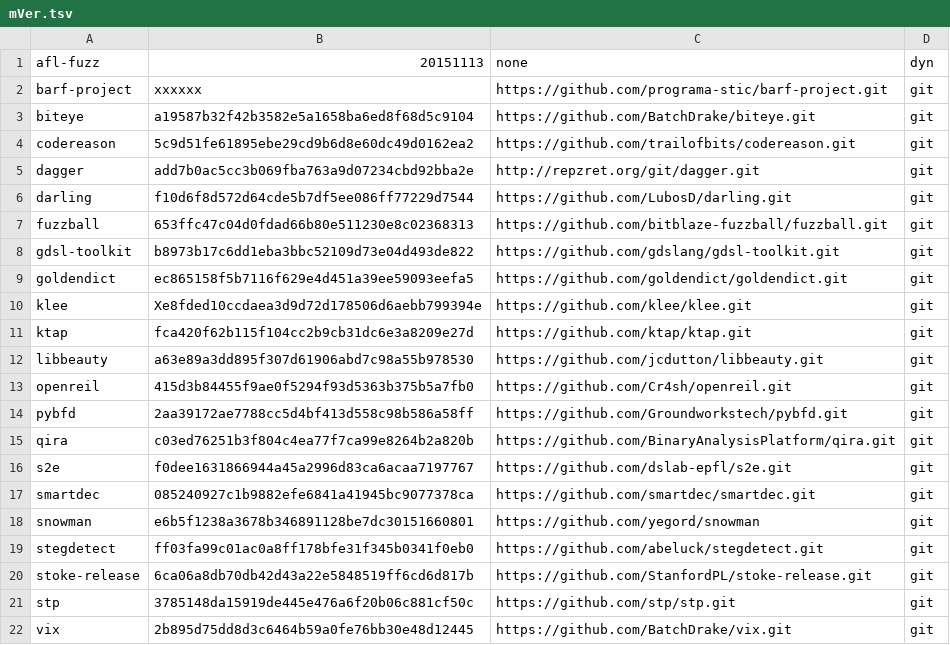
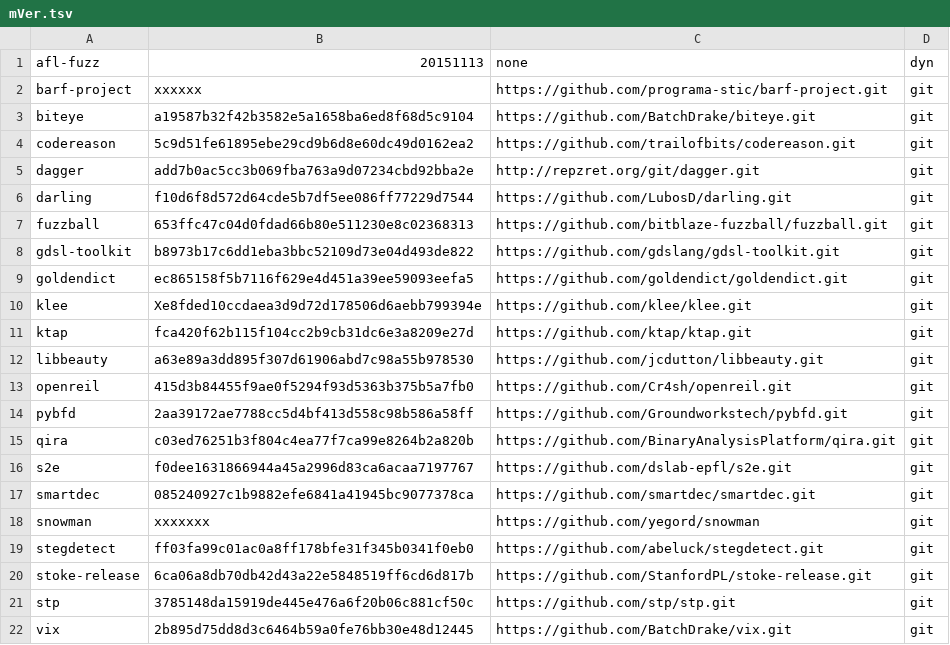
Before and after one commit to iNarcissuss/zzz, a TSV file: mVer.tsv, drawn as a sheet.

Commit message:
Update mVer.tsv

```diff
--- a/mVer.tsv
+++ b/mVer.tsv
@@ -17,3 +17,3 @@ s2e	f0dee1631866944a45a2996d83ca6acaa7197767	https://github.com/dslab-epfl/s2e.g
 smartdec	085240927c1b9882efe6841a41945bc9077378ca	https://github.com/smartdec/smartdec.git	git
-snowman	e6b5f1238a3678b346891128be7dc30151660801	https://github.com/yegord/snowman	git
+snowman	xxxxxxx	https://github.com/yegord/snowman	git
 stegdetect	ff03fa99c01ac0a8ff178bfe31f345b0341f0eb0	https://github.com/abeluck/stegdetect.git	git
```
